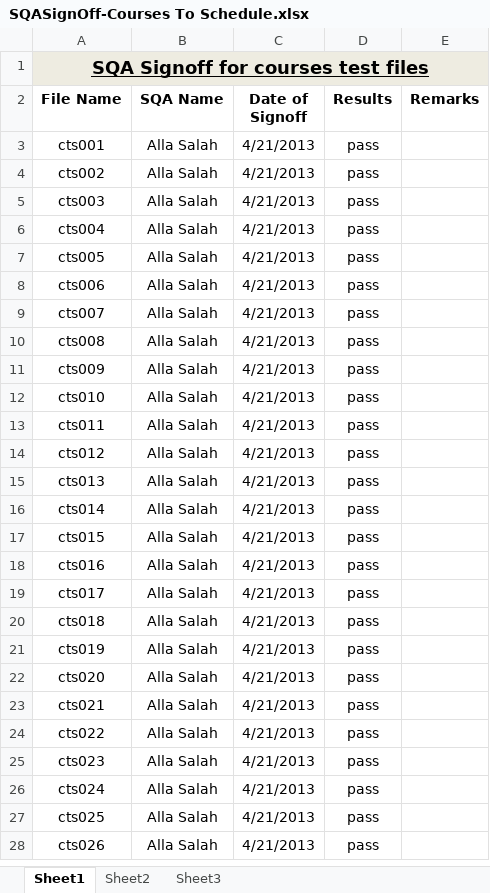
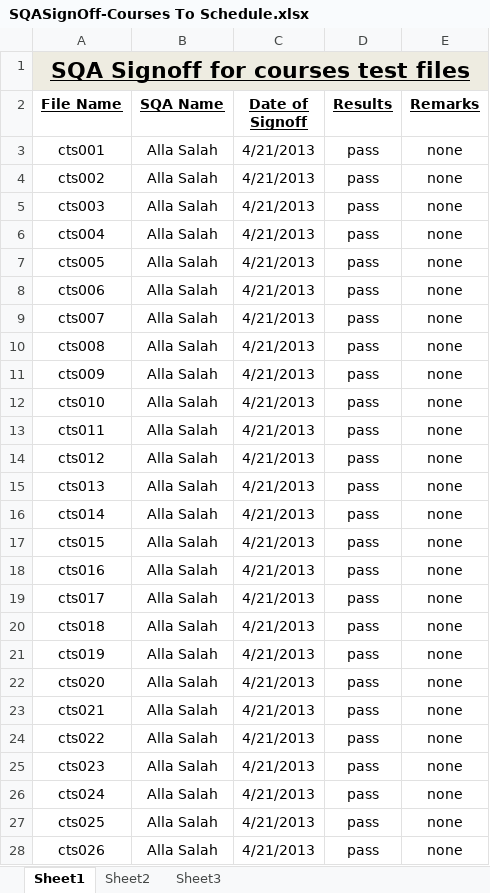
Before and after one commit to UNA13BlueTeam/TeamSquirtle, an Excel workbook: TestFiles/coursestoschedule/SQASignOff-Courses To Schedule.xlsx, sheet Sheet1, drawn as a sheet; only a part is shown; values as stored, in another font and other column widths than the file's, no borders; the diff covers the shown part only; the diff names each change by its address in the sheet, - before the commit and + after, or states it on an @@ line.

Commit message:
FINISHED SQA SIGNOFF FACULTY
I ALSO FIXED A DEFECT REGARDING EMAIL ADDRESS BEING LOWER-CASE. MODIFIED
SOME OF MY FACULTY TEST FILES.

```diff
--- a/TestFiles/coursestoschedule/SQASignOff-Courses To Schedule.xlsx (sheet Sheet1)
+++ b/TestFiles/coursestoschedule/SQASignOff-Courses To Schedule.xlsx (sheet Sheet1)
@@ A1 text size: larger @@
-A2:E2 underline: off
+A2:E2 underline: on
-E3:E28 (Remarks): (empty)
+E3:E28 (Remarks): none
```
Also changed, not shown: 46 edited cells elsewhere in this sheet, TestFiles/Test files for facultyMembers/FileIndex.xlsx, 10 other files.
